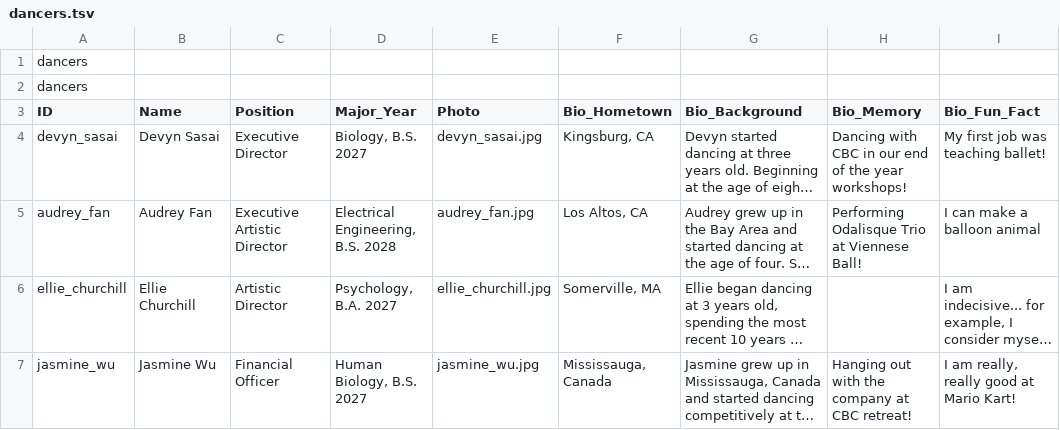
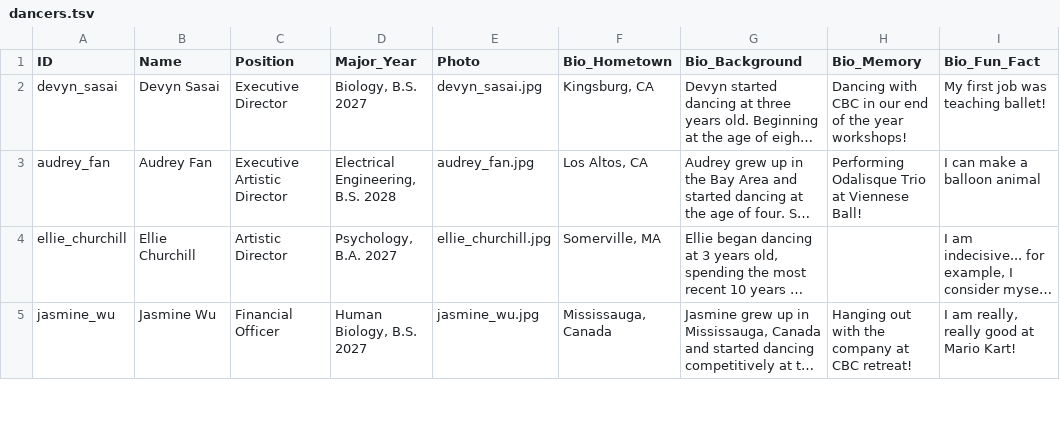
Before and after one commit to cardinalballet/cardinalballet.github.io, a TSV file: dancers.tsv, drawn as a sheet; only a part is shown; long unchanged cells end in ….

Commit message:
dancers tsv 26-27

```diff
--- a/dancers.tsv
+++ b/dancers.tsv
@@ -1,3 +1 @@
-dancers
-dancers								
 ID	Name	Position	Major_Year	Photo	Bio_Hometown	Bio_Background	Bio_Memory	Bio_Fun_Fact
```
